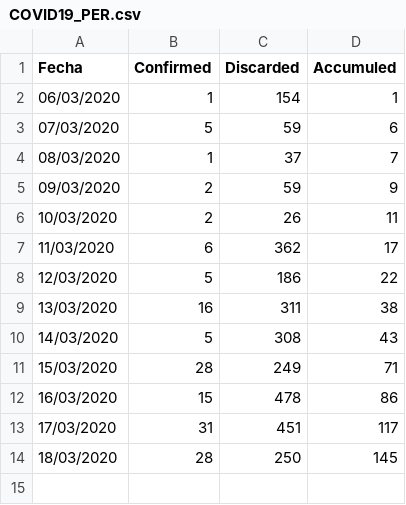
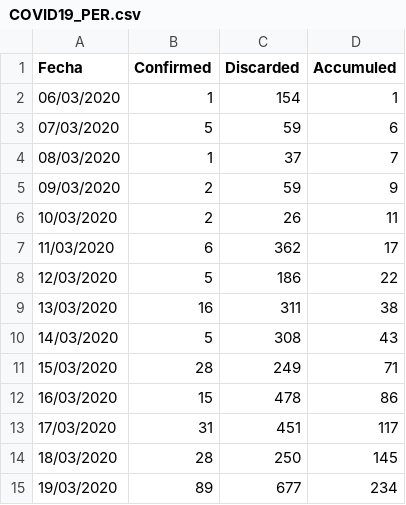
Before and after one commit to ambarja/COVID19_PER, a CSV file: layers/COVID19_PER.csv, drawn as a sheet; the diff names each change by its address in the sheet, - before the commit and + after, or states it on an @@ line.

Commit message:
COVID19_PER para el 19-03-2020

```diff
--- a/layers/COVID19_PER.csv
+++ b/layers/COVID19_PER.csv
+row 15: 19/03/2020 | 89 | 677 | 234
```
Also changed, not shown: layers/COVID19_Ubigeo.csv, 10 other files.
